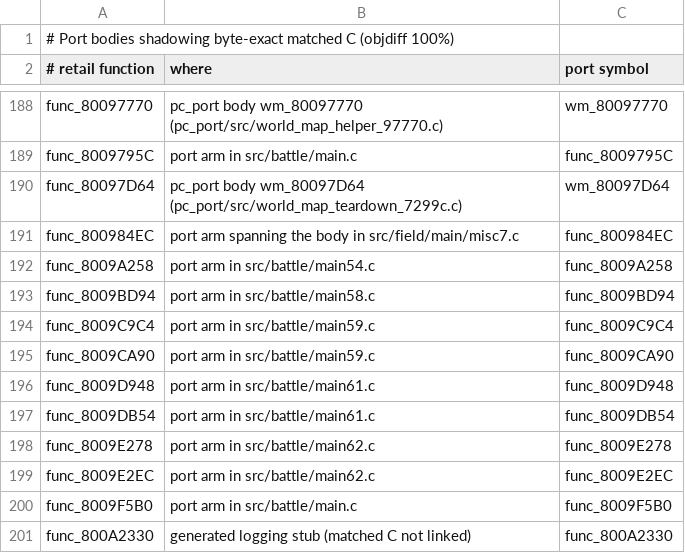
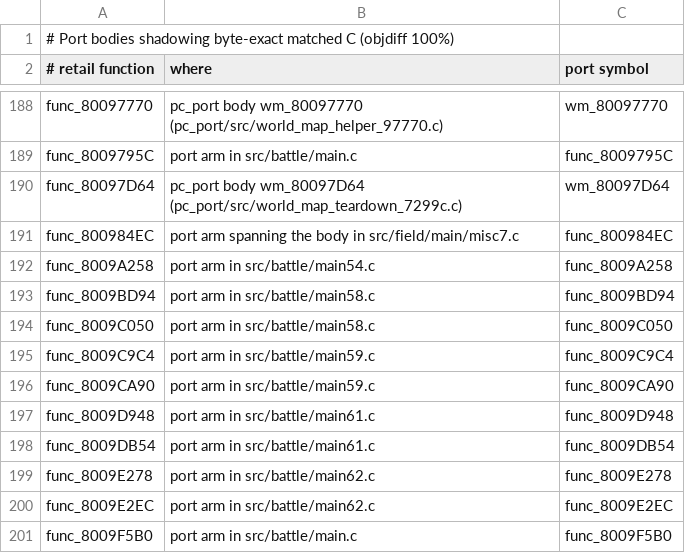
Before and after one commit to Blizz127/xenogears-decomp-ai, a TSV file: docs/port/shadowing_matched_c.tsv, drawn as a sheet; only a part is shown, gaps mark what is left out; the shorter side is filled out with more unchanged rows.

```diff
--- a/docs/port/shadowing_matched_c.tsv
+++ b/docs/port/shadowing_matched_c.tsv
@@ -193,2 +193,3 @@ func_8009A258	port arm in src/battle/main54.c	func_8009A258
 func_8009BD94	port arm in src/battle/main58.c	func_8009BD94
+func_8009C050	port arm in src/battle/main58.c	func_8009C050
 func_8009C9C4	port arm in src/battle/main59.c	func_8009C9C4
```
Also changed, not shown: 1 other file.
